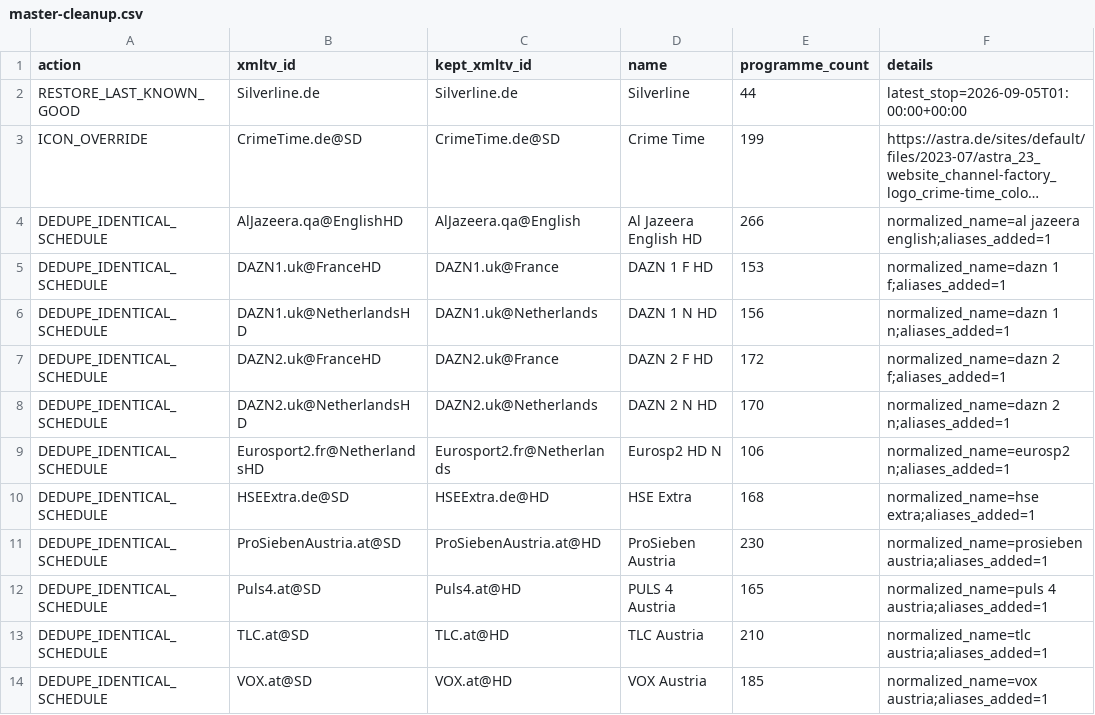
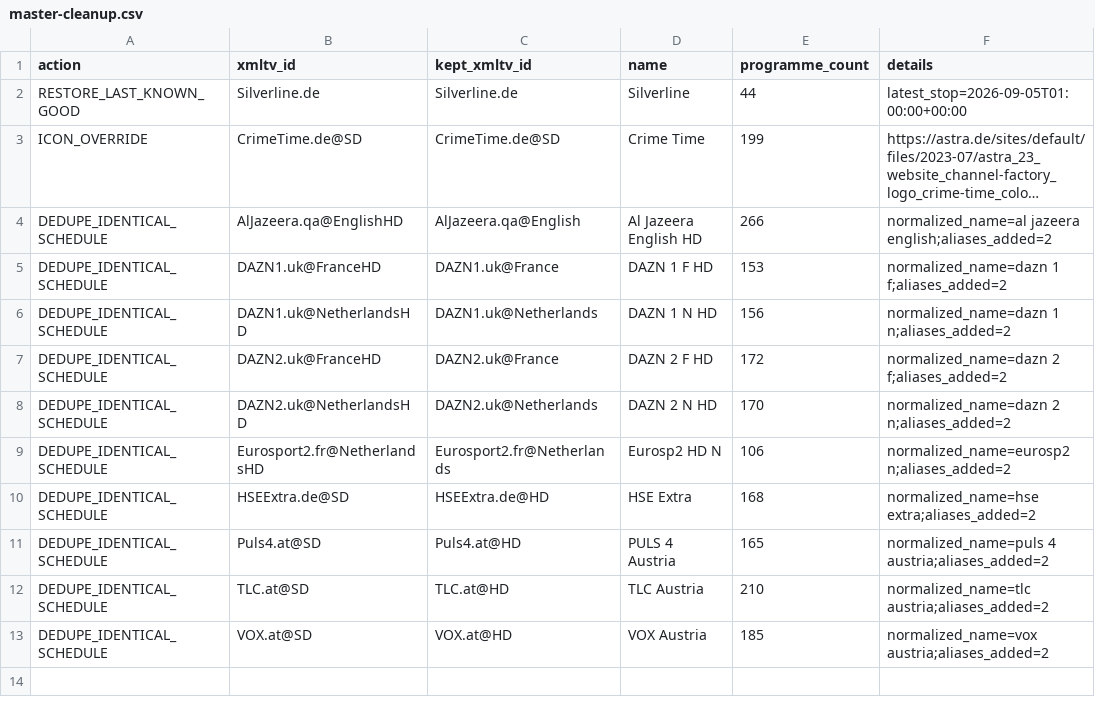
Before and after one commit to Kaimandura/epg-de, a CSV file: reports/master-cleanup.csv, drawn as a sheet; long unchanged cells end in …; removed rows and columns are numbered as before the commit, all else as after; the diff names each change by its address in the sheet, - before the commit and + after, or states it on an @@ line.

```diff
--- a/reports/master-cleanup.csv
+++ b/reports/master-cleanup.csv
-F4 (details): normalized_name=al jazeera english;aliases_added=1
+F4 (details): normalized_name=al jazeera english;aliases_added=2
-F5 (details): normalized_name=dazn 1 f;aliases_added=1
+F5 (details): normalized_name=dazn 1 f;aliases_added=2
-F6 (details): normalized_name=dazn 1 n;aliases_added=1
+F6 (details): normalized_name=dazn 1 n;aliases_added=2
-F7 (details): normalized_name=dazn 2 f;aliases_added=1
+F7 (details): normalized_name=dazn 2 f;aliases_added=2
-F8 (details): normalized_name=dazn 2 n;aliases_added=1
+F8 (details): normalized_name=dazn 2 n;aliases_added=2
-F9 (details): normalized_name=eurosp2 n;aliases_added=1
+F9 (details): normalized_name=eurosp2 n;aliases_added=2
-F10 (details): normalized_name=hse extra;aliases_added=1
+F10 (details): normalized_name=hse extra;aliases_added=2
-row 11: DEDUPE_IDENTICAL_SCHEDULE | ProSiebenAustria.at@SD | ProSiebenAustria.at@HD | ProSieben Austria | 230 | normalized_name=prosieben austria;aliases_added=1
-F11 (details): normalized_name=puls 4 austria;aliases_added=1
+F11 (details): normalized_name=puls 4 austria;aliases_added=2
-F12 (details): normalized_name=tlc austria;aliases_added=1
+F12 (details): normalized_name=tlc austria;aliases_added=2
-F13 (details): normalized_name=vox austria;aliases_added=1
+F13 (details): normalized_name=vox austria;aliases_added=2
```
Also changed, not shown: reports/amazon-coverage.csv, reports/coverage.csv, 5 other files.
